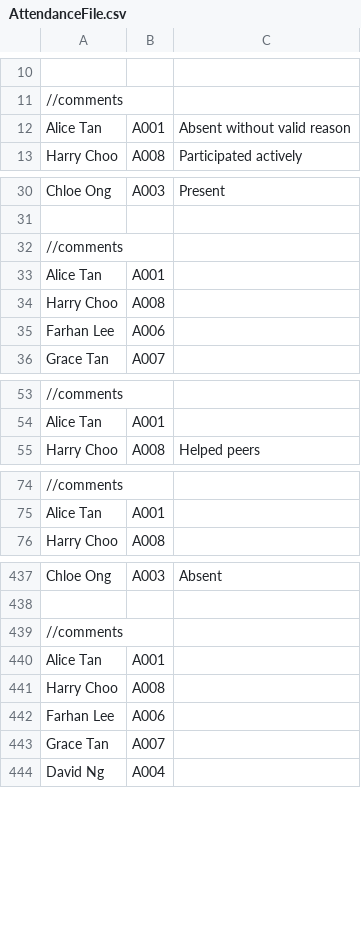
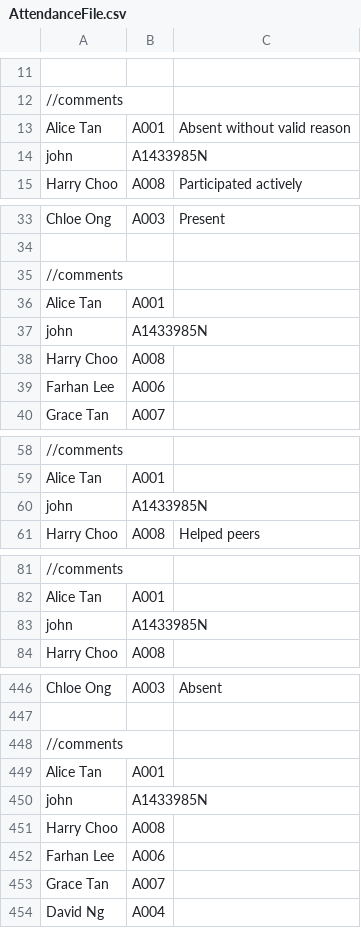
Before and after one commit to wongyihao02/tp, a CSV file: data/AttendanceFile.csv, drawn as a sheet; only a part is shown, gaps mark what is left out; the diff covers the shown part only; the diff names each change by its address in the sheet, - before the commit and + after, or states it on an @@ line.

```diff
--- a/data/AttendanceFile.csv
+++ b/data/AttendanceFile.csv
+row 14: john | A1433985N
+row 37: john | A1433985N
+row 60: john | A1433985N
+row 83: john | A1433985N
+row 450: john | A1433985N
```
Also changed, not shown: 5 added rows elsewhere in this file, data/AllTutorials.csv, 3 other files.
